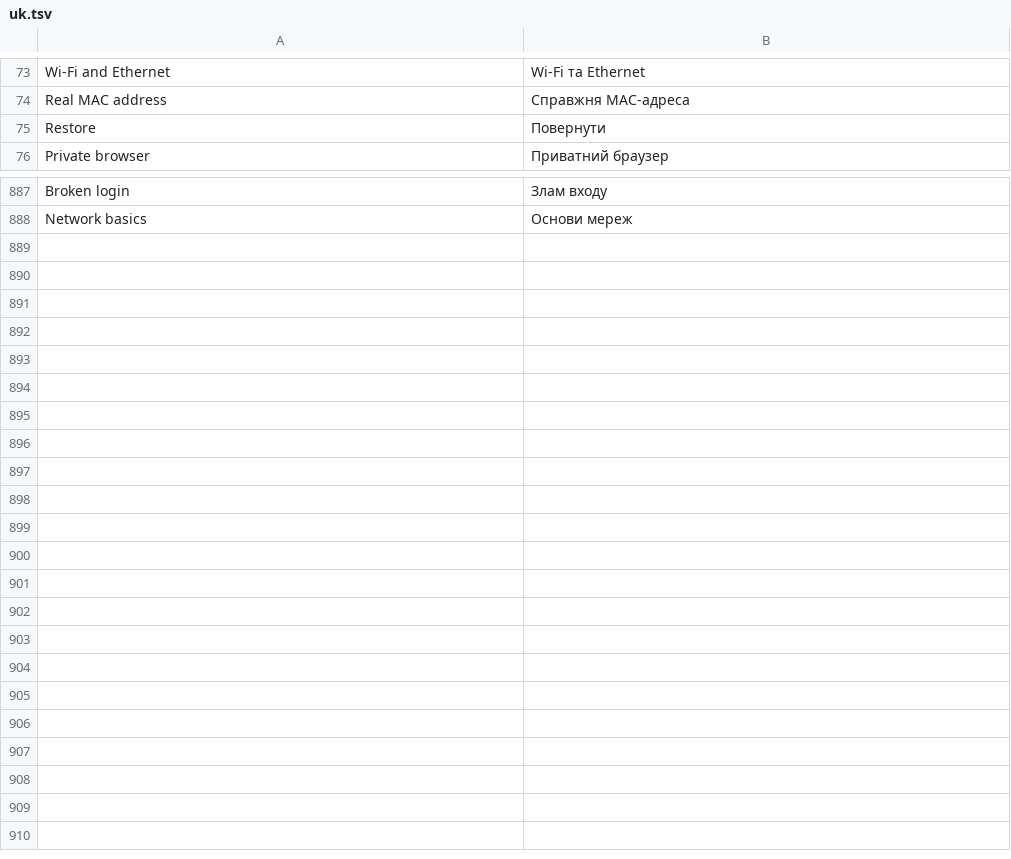
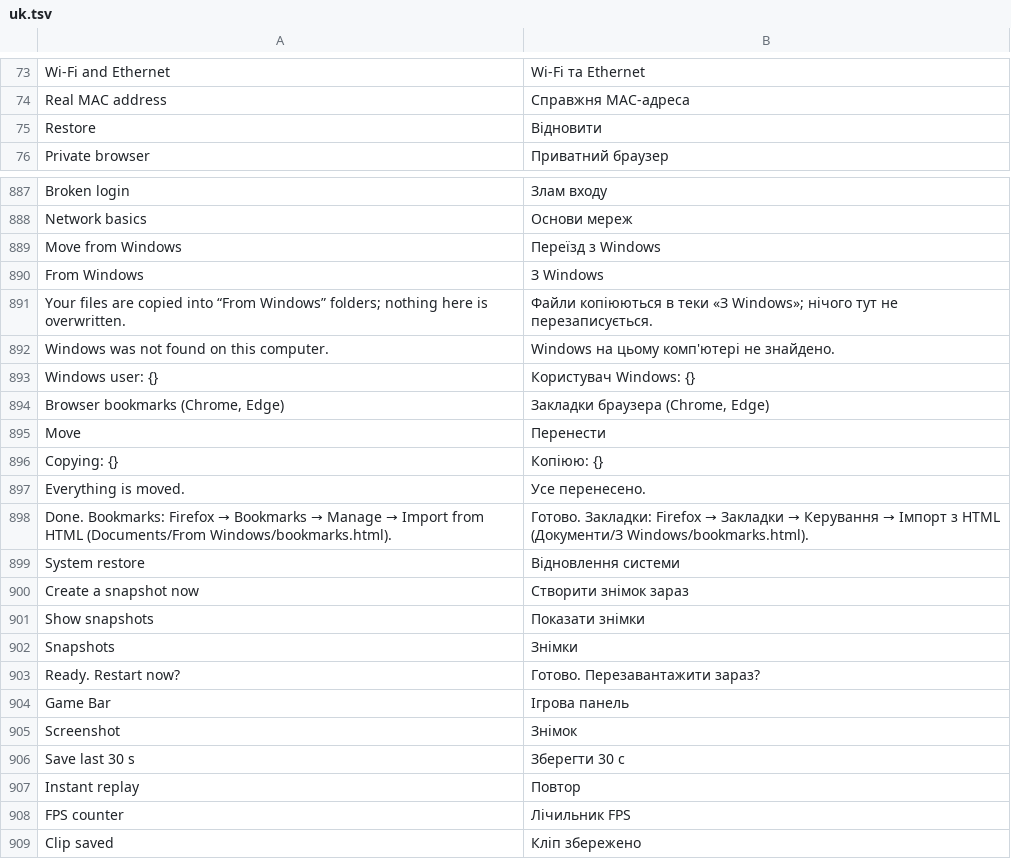
Before and after one commit to matvijaskiv-svg/NebulaOS, a TSV file: desktop/usr/share/nebulaos/i18n/uk.tsv, drawn as a sheet; only a part is shown, gaps mark what is left out.

```diff
--- a/desktop/usr/share/nebulaos/i18n/uk.tsv
+++ b/desktop/usr/share/nebulaos/i18n/uk.tsv
@@ -74,3 +74,3 @@ Wi-Fi and Ethernet	Wi-Fi та Ethernet
 Real MAC address	Справжня MAC-адреса
-Restore	Повернути
+Restore	Відновити
 Private browser	Приватний браузер
@@ -888 +888,22 @@ Broken login	Злам входу
 Network basics	Основи мереж
+Move from Windows	Переїзд з Windows
+From Windows	З Windows
+Your files are copied into “From Windows” folders; nothing here is overwritten.	Файли копіюються в теки «З Windows»; нічого тут не перезаписується.
+Windows was not found on this computer.	Windows на цьому комп'ютері не знайдено.
+Windows user: {}	Користувач Windows: {}
+Browser bookmarks (Chrome, Edge)	Закладки браузера (Chrome, Edge)
+Move	Перенести
+Copying: {}	Копіюю: {}
+Everything is moved.	Усе перенесено.
+Done. Bookmarks: Firefox → Bookmarks → Manage → Import from HTML (Documents/From Windows/bookmarks.html).	Готово. Закладки: Firefox → Закладки → Керування → Імпорт з HTML (Документи/З Windows/bookmarks.html).
+System restore	Відновлення системи
+Create a snapshot now	Створити знімок зараз
+Show snapshots	Показати знімки
+Snapshots	Знімки
+Ready. Restart now?	Готово. Перезавантажити зараз?
+Game Bar	Ігрова панель
+Screenshot	Знімок
+Save last 30 s	Зберегти 30 с
+Instant replay	Повтор
+FPS counter	Лічильник FPS
+Clip saved	Кліп збережено
```
Also changed, not shown: desktop/usr/share/nebulaos/i18n/it.tsv, desktop/usr/share/nebulaos/i18n/ru.tsv, 16 other files.
